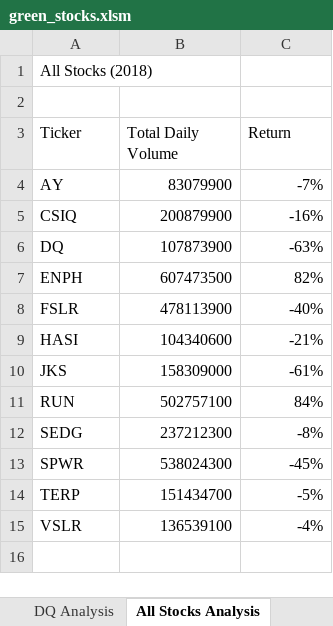
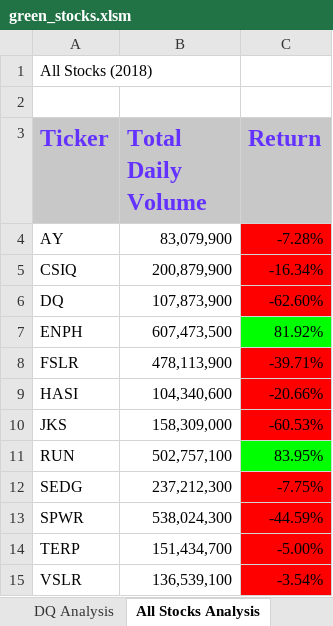
Before and after one commit to TaylorVellios/stocks-analysis, an Excel workbook: green_stocks.xlsm, sheet All Stocks Analysis, drawn as a sheet; values as stored, in another font and other column widths than the file's, no borders; the diff names each change by its address in the sheet, - before the commit and + after, or states it on an @@ line.

Commit message:
Add files via upload

```diff
--- a/green_stocks.xlsm (sheet All Stocks Analysis)
+++ b/green_stocks.xlsm (sheet All Stocks Analysis)
@@ A3:C3 fill: none → #C8C8C8, bold: off → on, text colour: black → #6432FF, text size: larger @@
-B4 (Total Daily Volume): 83079900
+B4 (Total Daily Volume): 83,079,900
-C4 (Return): -7%
+C4 (Return): -7.28%
-C4:C6 fill: none
+C4:C6 fill: #FF0000
-B5 (Total Daily Volume): 200879900
+B5 (Total Daily Volume): 200,879,900
-C5 (Return): -16%
+C5 (Return): -16.34%
-B6 (Total Daily Volume): 107873900
+B6 (Total Daily Volume): 107,873,900
-C6 (Return): -63%
+C6 (Return): -62.60%
-B7 (Total Daily Volume): 607473500
+B7 (Total Daily Volume): 607,473,500
-C7 (Return): 82%
+C7 (Return): 81.92%
-C7 fill: none
+C7 fill: #00FF00
-B8 (Total Daily Volume): 478113900
+B8 (Total Daily Volume): 478,113,900
-C8 (Return): -40%
+C8 (Return): -39.71%
-C8:C10 fill: none
+C8:C10 fill: #FF0000
-B9 (Total Daily Volume): 104340600
+B9 (Total Daily Volume): 104,340,600
-C9 (Return): -21%
+C9 (Return): -20.66%
-B10 (Total Daily Volume): 158309000
+B10 (Total Daily Volume): 158,309,000
-C10 (Return): -61%
+C10 (Return): -60.53%
-B11 (Total Daily Volume): 502757100
+B11 (Total Daily Volume): 502,757,100
-C11 (Return): 84%
+C11 (Return): 83.95%
-C11 fill: none
+C11 fill: #00FF00
-B12 (Total Daily Volume): 237212300
+B12 (Total Daily Volume): 237,212,300
-C12 (Return): -8%
+C12 (Return): -7.75%
-C12:C15 fill: none
+C12:C15 fill: #FF0000
-B13 (Total Daily Volume): 538024300
+B13 (Total Daily Volume): 538,024,300
-C13 (Return): -45%
+C13 (Return): -44.59%
-B14 (Total Daily Volume): 151434700
+B14 (Total Daily Volume): 151,434,700
-C14 (Return): -5%
+C14 (Return): -5.00%
-B15 (Total Daily Volume): 136539100
+B15 (Total Daily Volume): 136,539,100
-C15 (Return): -4%
+C15 (Return): -3.54%
```
